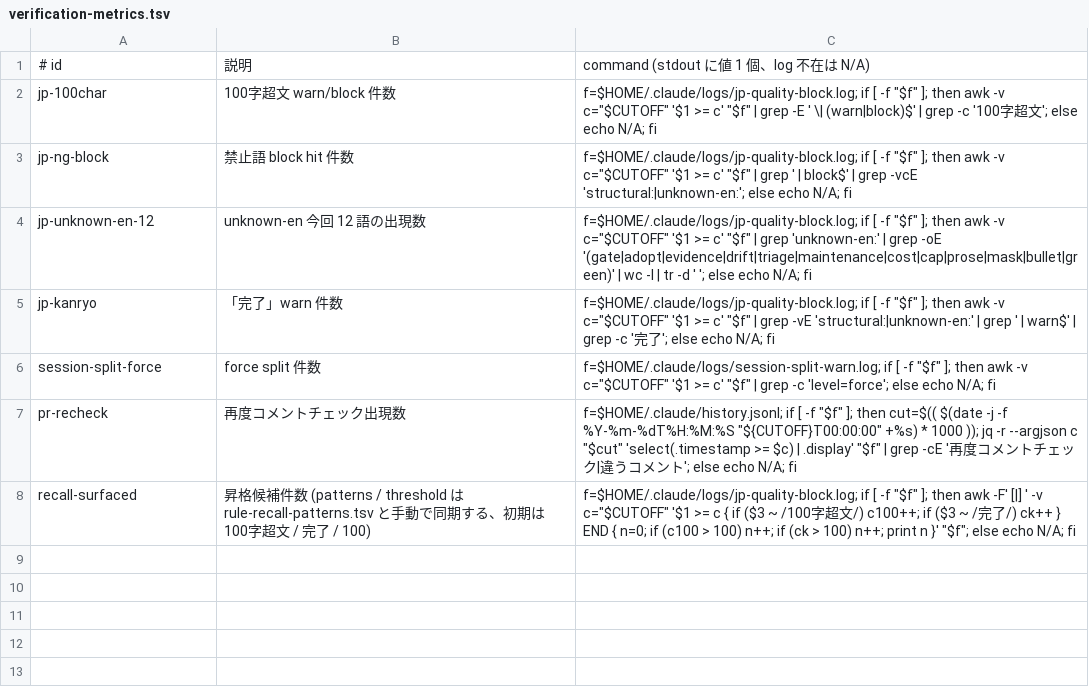
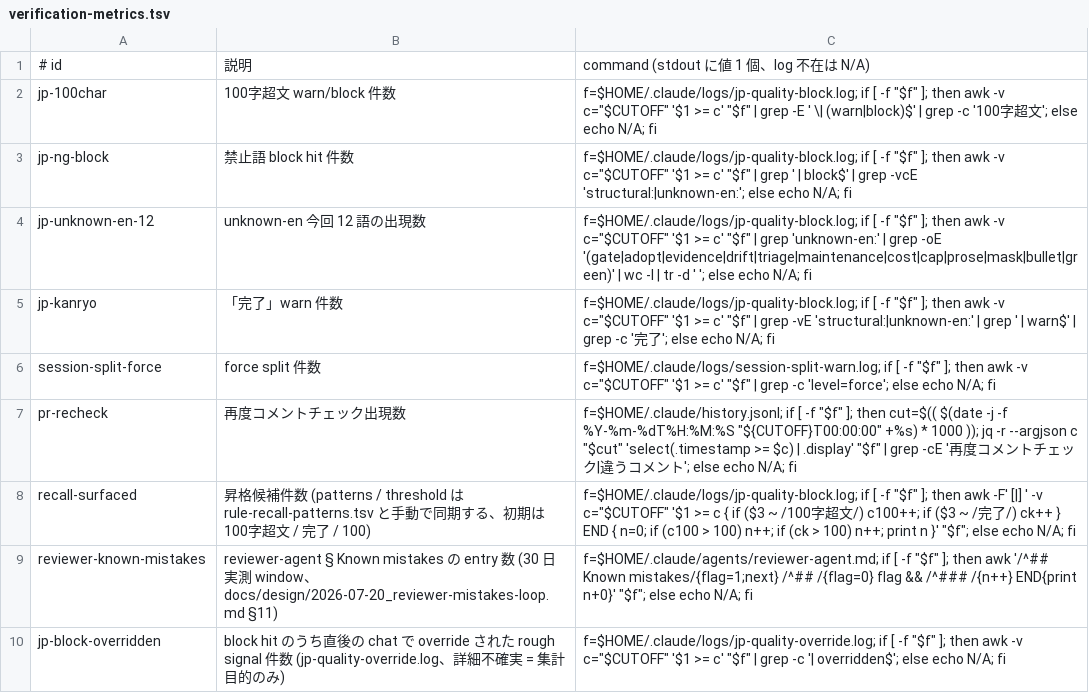
Before and after one commit to DaichiHoshina/ai-tools, a TSV file: claude-code/scripts/verification-metrics.tsv, drawn as a sheet; the diff names each change by its address in the sheet, - before the commit and + after, or states it on an @@ line.

```diff
--- a/claude-code/scripts/verification-metrics.tsv
+++ b/claude-code/scripts/verification-metrics.tsv
+row 9: reviewer-known-mistakes | reviewer-agent § Known mistakes の entry 数 (30 日実測 window、docs/design/2026-07-20_reviewer-mistakes-loop.md §11) | f=$HOME/.claude/agents/reviewer-agent.md; if [ -f "$f" ]; then awk '/^## Known mistakes/{flag=1;next} /^## /{flag=0} flag && /^### /{n++} END{print n+0}' "$f"; else echo N/A; fi
+row 10: jp-block-overridden | block hit のうち直後の chat で override された rough signal 件数 (jp-quality-override.log、詳細不確実 = 集計目的のみ) | f=$HOME/.claude/logs/jp-quality-override.log; if [ -f "$f" ]; then awk -v c="$CUTOFF" '$1 >= c' "$f" | grep -c '| overridden$'; else echo N/A; fi
```
Also changed, not shown: 3 other files.
